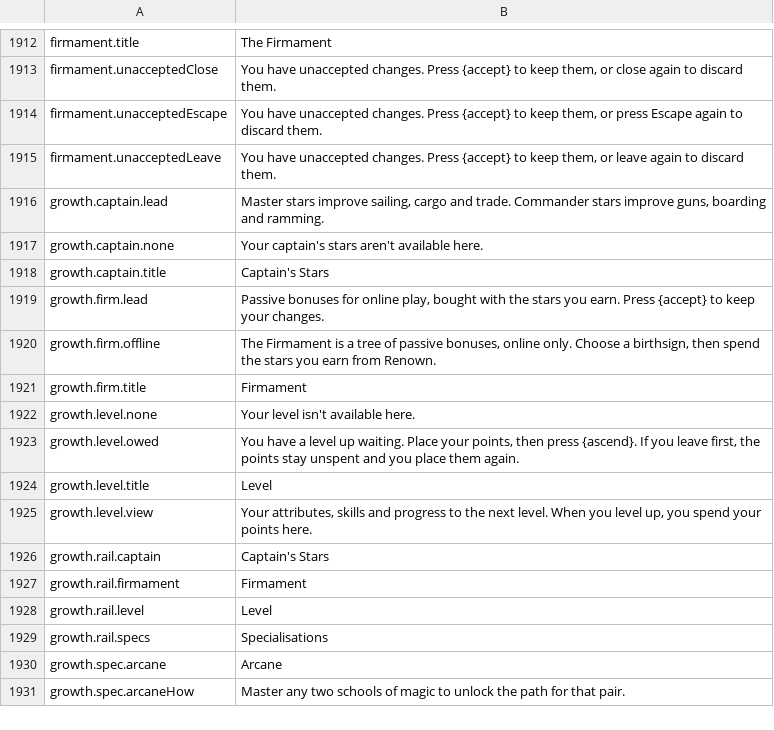
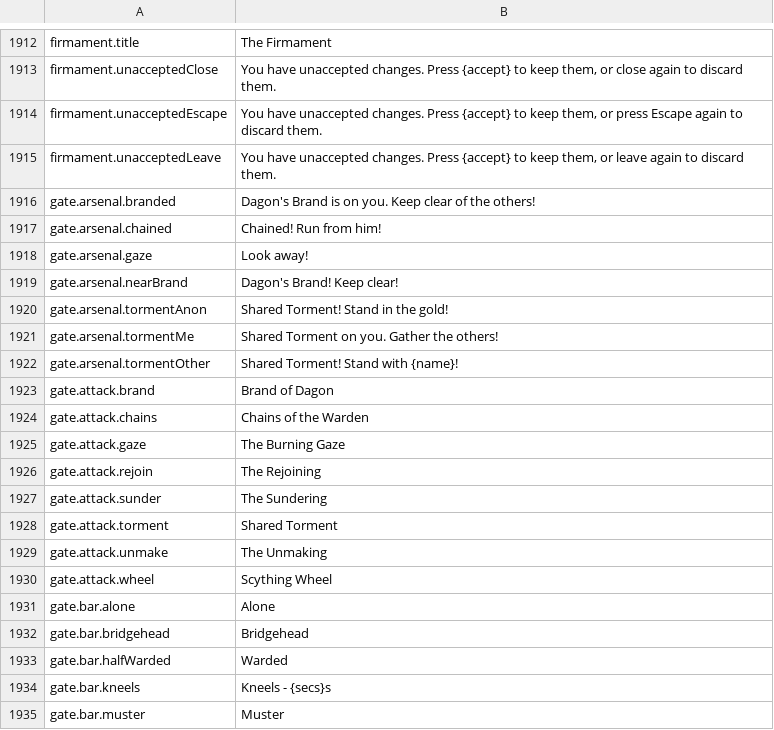
Before and after one commit to Betawolf1213/daggerfall-js-source-voice, a CSV file: locales/en/Port_Strings.csv, drawn as a sheet; only a part is shown, gaps mark what is left out; the shorter side is filled out with more unchanged rows; the diff covers the shown part only.

```diff
--- a/locales/en/Port_Strings.csv
+++ b/locales/en/Port_Strings.csv
@@ -1915 +1915,21 @@ firmament.unacceptedEscape,"You have unaccepted changes. Press {accept} to keep
 firmament.unacceptedLeave,"You have unaccepted changes. Press {accept} to keep them, or leave again to discard them."
+gate.arsenal.branded,"Dagon's Brand is on you. Keep clear of the others!"
+gate.arsenal.chained,"Chained! Run from him!"
+gate.arsenal.gaze,"Look away!"
+gate.arsenal.nearBrand,"Dagon's Brand! Keep clear!"
+gate.arsenal.tormentAnon,"Shared Torment! Stand in the gold!"
+gate.arsenal.tormentMe,"Shared Torment on you. Gather the others!"
+gate.arsenal.tormentOther,"Shared Torment! Stand with {name}!"
+gate.attack.brand,"Brand of Dagon"
+gate.attack.chains,"Chains of the Warden"
+gate.attack.gaze,"The Burning Gaze"
+gate.attack.rejoin,"The Rejoining"
+gate.attack.sunder,"The Sundering"
+gate.attack.torment,"Shared Torment"
+gate.attack.unmake,"The Unmaking"
+gate.attack.wheel,"Scything Wheel"
+gate.bar.alone,"Alone"
+gate.bar.bridgehead,"Bridgehead"
+gate.bar.halfWarded,"Warded"
+gate.bar.kneels,"Kneels - {secs}s"
+gate.bar.muster,"Muster"
```
Also changed, not shown: 49 added rows elsewhere in this file, 36 other files.
